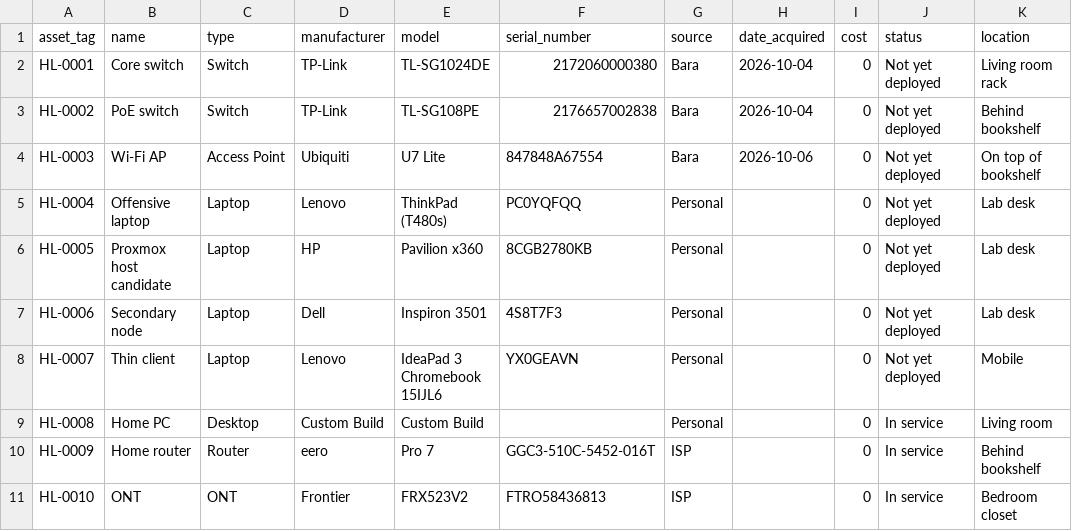
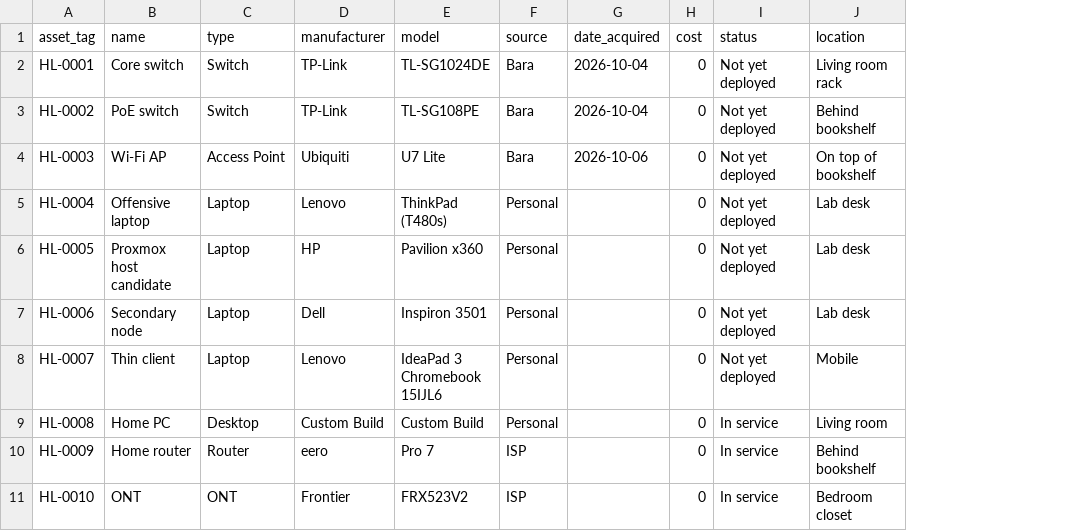
Before and after one commit to rileykmac/home-lab-docs, a CSV file: inventory.csv, drawn as a sheet; only a part is shown; the diff names each change by its address in the sheet, - before the commit and + after, or states it on an @@ line.

Commit message:
Move serial numbers to private file after learning git history is permanent(learning moment)

```diff
--- a/inventory.csv
+++ b/inventory.csv
-column F (serial_number), rows 2-11: 2172060000380 | 2176657002838 | 847848A67554 | PC0YQFQQ | 8CGB2780KB | 4S8T7F3 | YX0GEAVN |  | GGC3-510C-5452-016T | FTRO58436813
```
Also changed, not shown: 1 other file.
